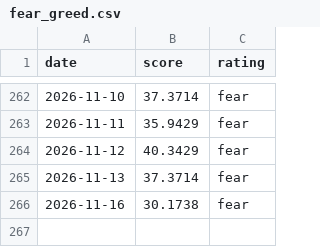
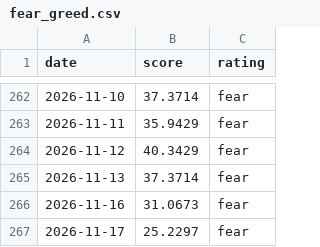
Before and after one commit to iamsam120/market-data, a CSV file: data/fear_greed.csv, drawn as a sheet; only a part is shown, gaps mark what is left out.

```diff
--- a/data/fear_greed.csv
+++ b/data/fear_greed.csv
@@ -265,2 +265,3 @@ date,score,rating
 2026-11-13,37.3714,fear
-2026-11-16,30.1738,fear
+2026-11-16,31.0673,fear
+2026-11-17,25.2297,fear
```
Also changed, not shown: 1 other file.
